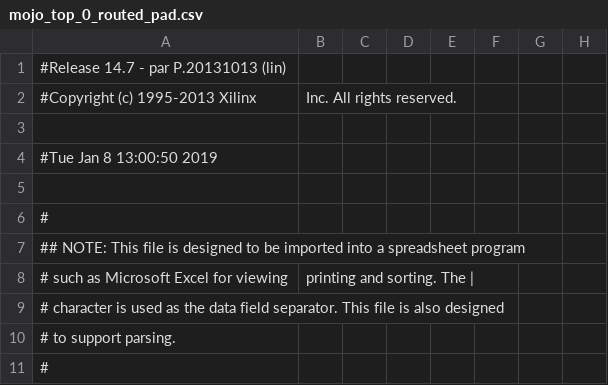
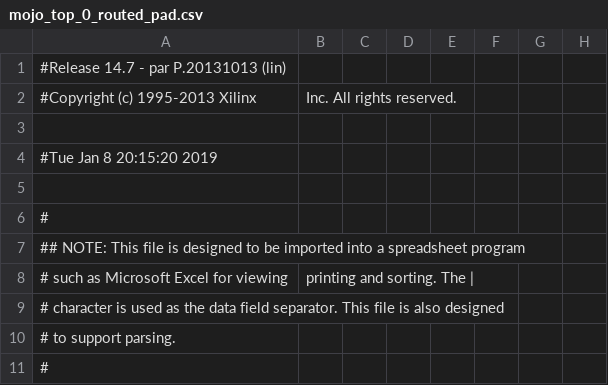
Before and after one commit to tantongz/1D_Twins_CI03_7, a CSV file: work/planAhead/1D_Twins_CI03_7/1D_Twins_CI03_7.runs/impl_1/mojo_top_0_routed_pad.csv, drawn as a sheet; only a part is shown; the diff names each change by its address in the sheet, - before the commit and + after, or states it on an @@ line.

```diff
--- a/work/planAhead/1D_Twins_CI03_7/1D_Twins_CI03_7.runs/impl_1/mojo_top_0_routed_pad.csv
+++ b/work/planAhead/1D_Twins_CI03_7/1D_Twins_CI03_7.runs/impl_1/mojo_top_0_routed_pad.csv
-A4: #Tue Jan 8 13:00:50 2019
+A4: #Tue Jan 8 20:15:20 2019
```
Also changed, not shown: 55 other files.
